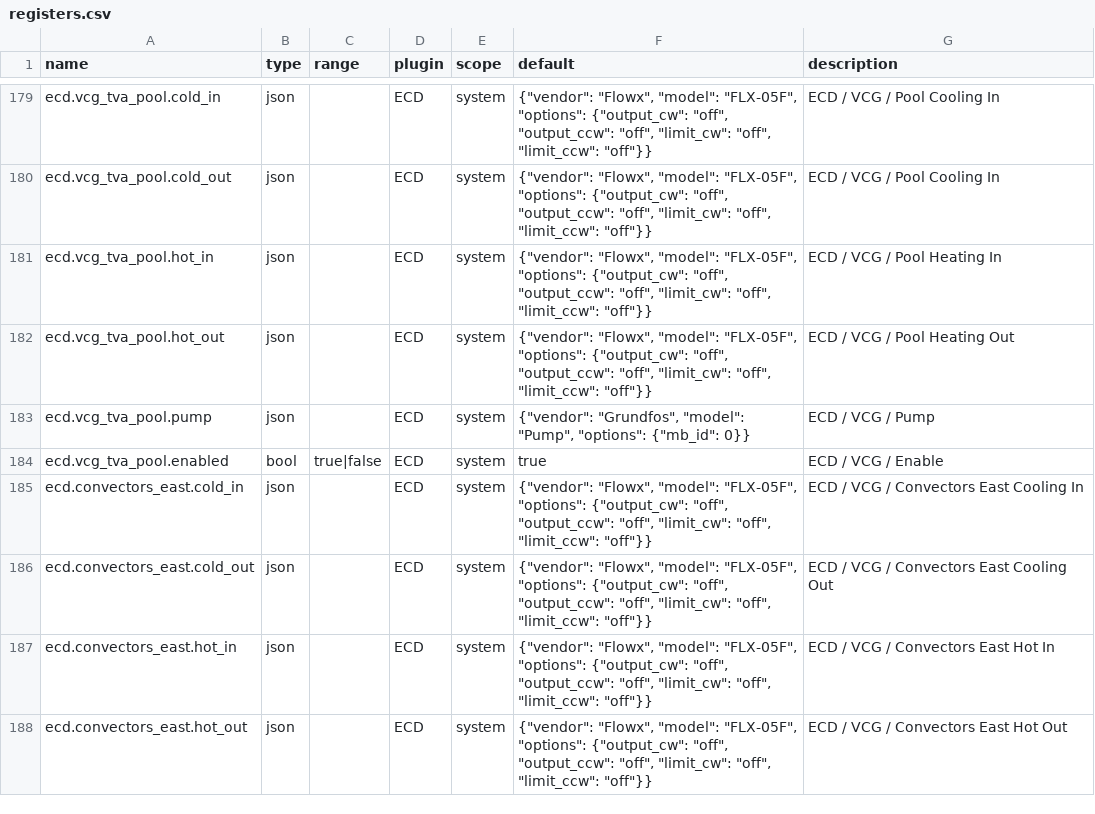
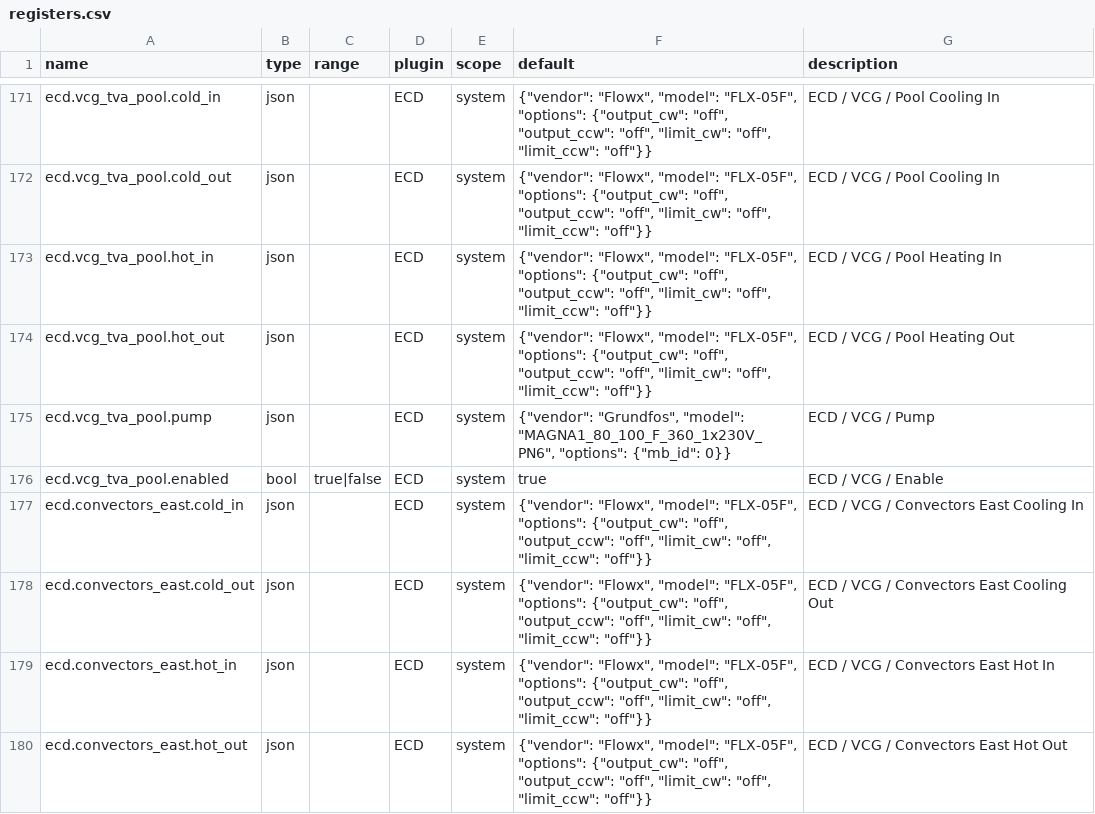
Before and after one commit to bgerp/ztm, a CSV file: registers.csv, drawn as a sheet; only a part is shown, gaps mark what is left out; the diff covers the shown part only.

```diff
--- a/registers.csv
+++ b/registers.csv
@@ -182,3 +174,3 @@
 "ecd.vcg_tva_pool.hot_out","json","","ECD","system","{""vendor"": ""Flowx"", ""model"": ""FLX-05F"", ""options"": {""output_cw"": ""off"", ""output_ccw"": ""off"", ""limit_cw"": ""off"", ""limit_ccw"": ""off""}}","ECD / VCG / Pool Heating Out"
-"ecd.vcg_tva_pool.pump","json","","ECD","system","{""vendor"": ""Grundfos"", ""model"": ""Pump"", ""options"": {""mb_id"": 0}}","ECD / VCG / Pump"
+"ecd.vcg_tva_pool.pump","json","","ECD","system","{""vendor"": ""Grundfos"", ""model"": ""MAGNA1_80_100_F_360_1x230V_PN6"", ""options"": {""mb_id"": 0}}","ECD / VCG / Pump"
 "ecd.vcg_tva_pool.enabled","bool","true|false","ECD","system","true","ECD / VCG / Enable"
```
Also changed, not shown: 8 removed rows and 14 edited cells elsewhere in this file, 1 other file.
